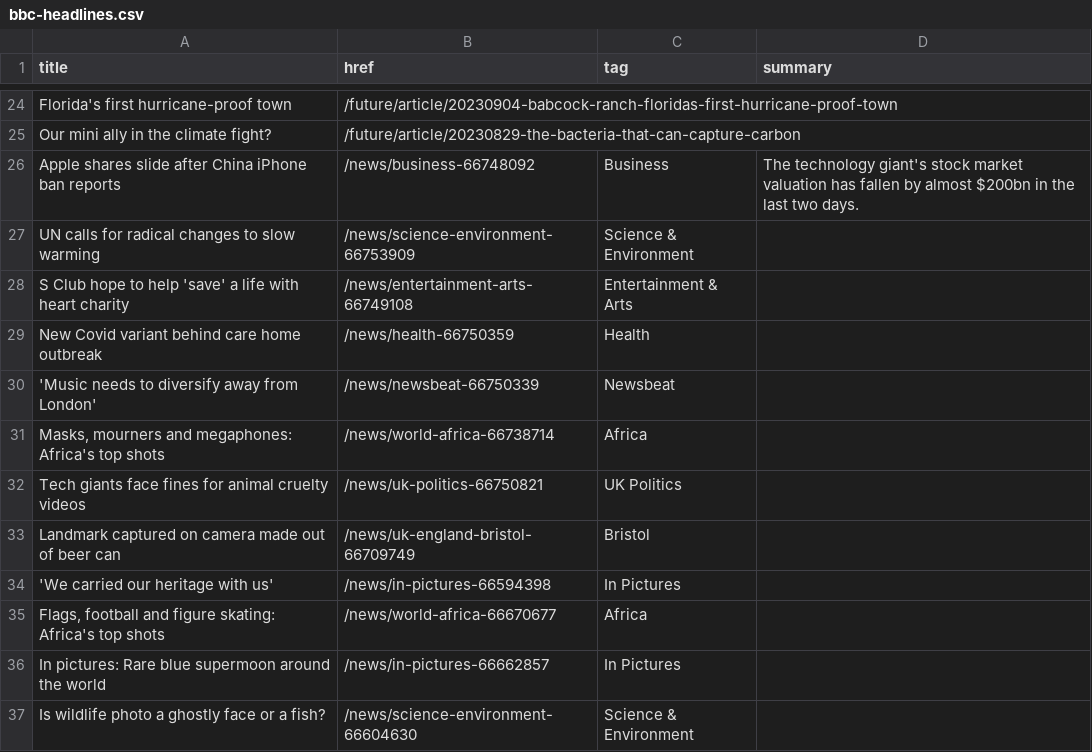
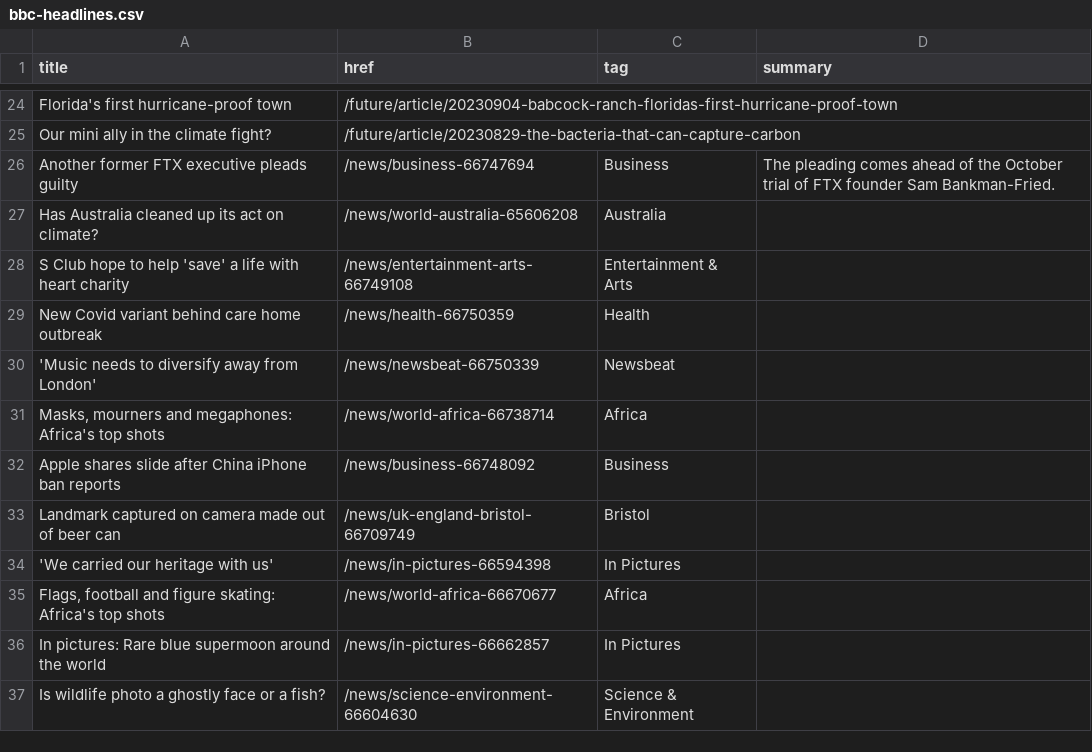
Before and after one commit to jsoma/autoscraper-changes, a CSV file: bbc-headlines.csv, drawn as a sheet; only a part is shown, gaps mark what is left out; the diff covers the shown part only.

```diff
--- a/bbc-headlines.csv
+++ b/bbc-headlines.csv
@@ -25,4 +25,4 @@ Florida's first hurricane-proof town,/future/article/20230904-babcock-ranch-flor
 Our mini ally in the climate fight?,/future/article/20230829-the-bacteria-that-can-capture-carbon,,
-Apple shares slide after China iPhone ban reports,/news/business-66748092,Business,The technology giant's stock market valuation has fallen by almost $200bn in the last two days.
-UN calls for radical changes to slow warming,/news/science-environment-66753909,Science & Environment,
+Another former FTX executive pleads guilty,/news/business-66747694,Business,The pleading comes ahead of the October trial of FTX founder Sam Bankman-Fried.
+Has Australia cleaned up its act on climate?,/news/world-australia-65606208,Australia,
 S Club hope to help 'save' a life with heart charity,/news/entertainment-arts-66749108,Entertainment & Arts,
@@ -31,3 +31,3 @@ New Covid variant behind care home outbreak,/news/health-66750359,Health,
 "Masks, mourners and megaphones: Africa's top shots",/news/world-africa-66738714,Africa,
-Tech giants face fines for animal cruelty videos,/news/uk-politics-66750821,UK Politics,
+Apple shares slide after China iPhone ban reports,/news/business-66748092,Business,
 Landmark captured on camera made out of beer can,/news/uk-england-bristol-66709749,Bristol,
```
Also changed, not shown: 8 added rows, 8 removed rows and 14 edited cells elsewhere in this file.
